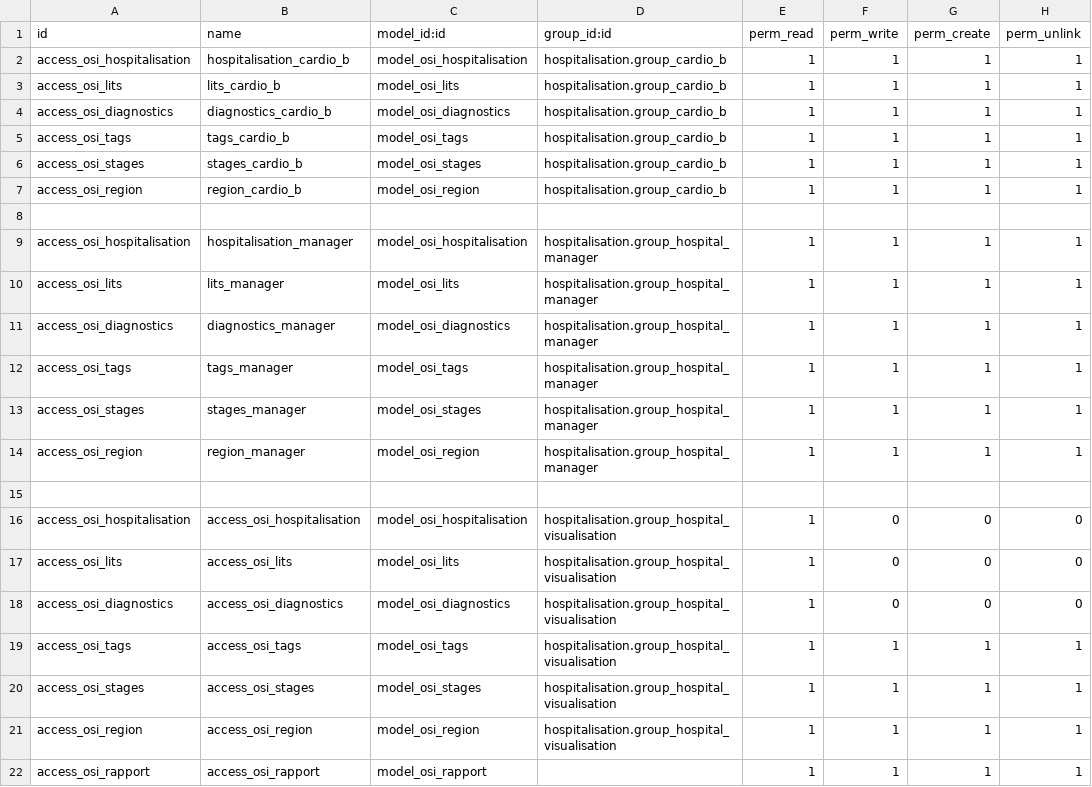
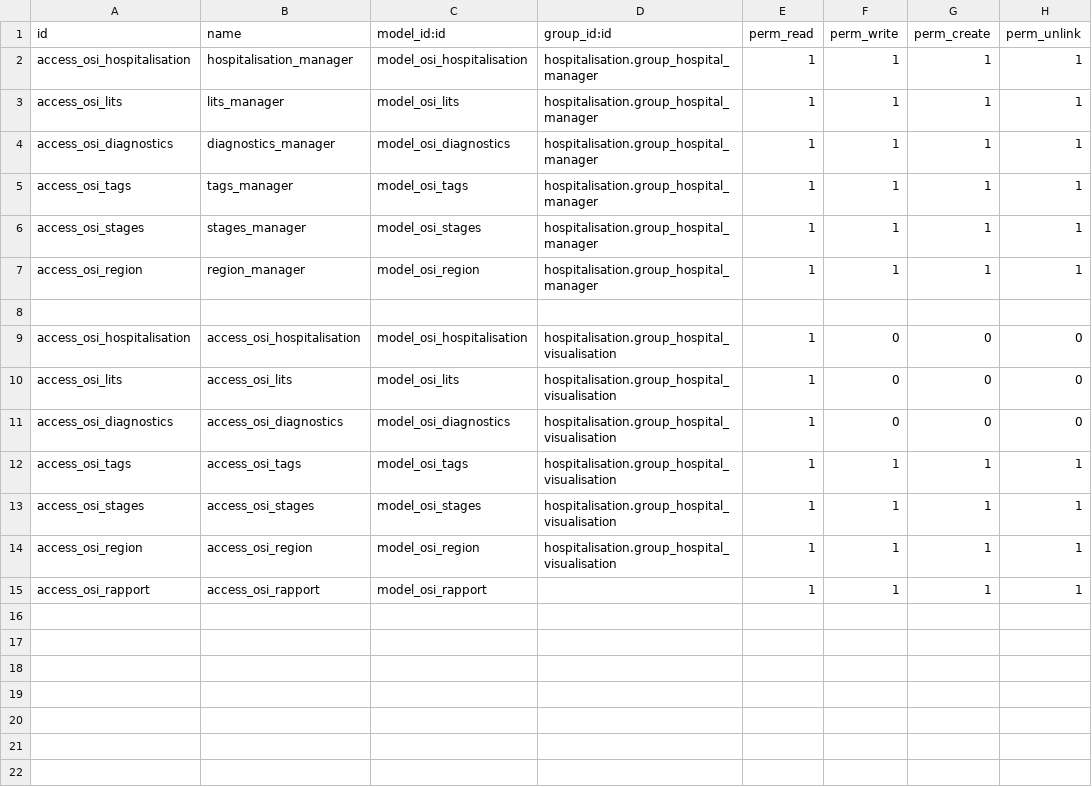
Before and after one commit to ayoub-aouad/Cardio, a CSV file: hospitalisation/security/ir.model.access.csv, drawn as a sheet.

```diff
--- a/hospitalisation/security/ir.model.access.csv
+++ b/hospitalisation/security/ir.model.access.csv
@@ -1,9 +1,2 @@
 id,name,model_id:id,group_id:id,perm_read,perm_write,perm_create,perm_unlink
-access_osi_hospitalisation,hospitalisation_cardio_b,model_osi_hospitalisation,hospitalisation.group_cardio_b,1,1,1,1
-access_osi_lits,lits_cardio_b,model_osi_lits,hospitalisation.group_cardio_b,1,1,1,1
-access_osi_diagnostics,diagnostics_cardio_b,model_osi_diagnostics,hospitalisation.group_cardio_b,1,1,1,1
-access_osi_tags,tags_cardio_b,model_osi_tags,hospitalisation.group_cardio_b,1,1,1,1
-access_osi_stages,stages_cardio_b,model_osi_stages,hospitalisation.group_cardio_b,1,1,1,1
-access_osi_region,region_cardio_b,model_osi_region,hospitalisation.group_cardio_b,1,1,1,1
-
 access_osi_hospitalisation,hospitalisation_manager,model_osi_hospitalisation,hospitalisation.group_hospital_manager,1,1,1,1
```
Also changed, not shown: 10 other files.
